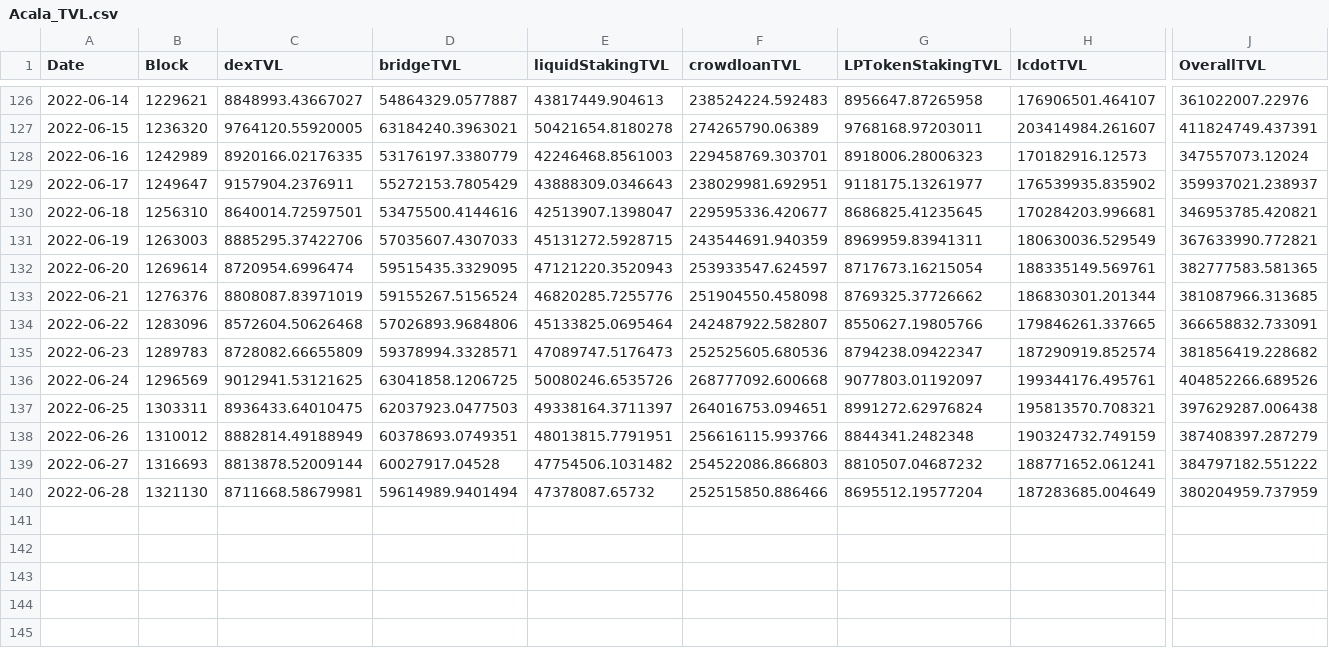
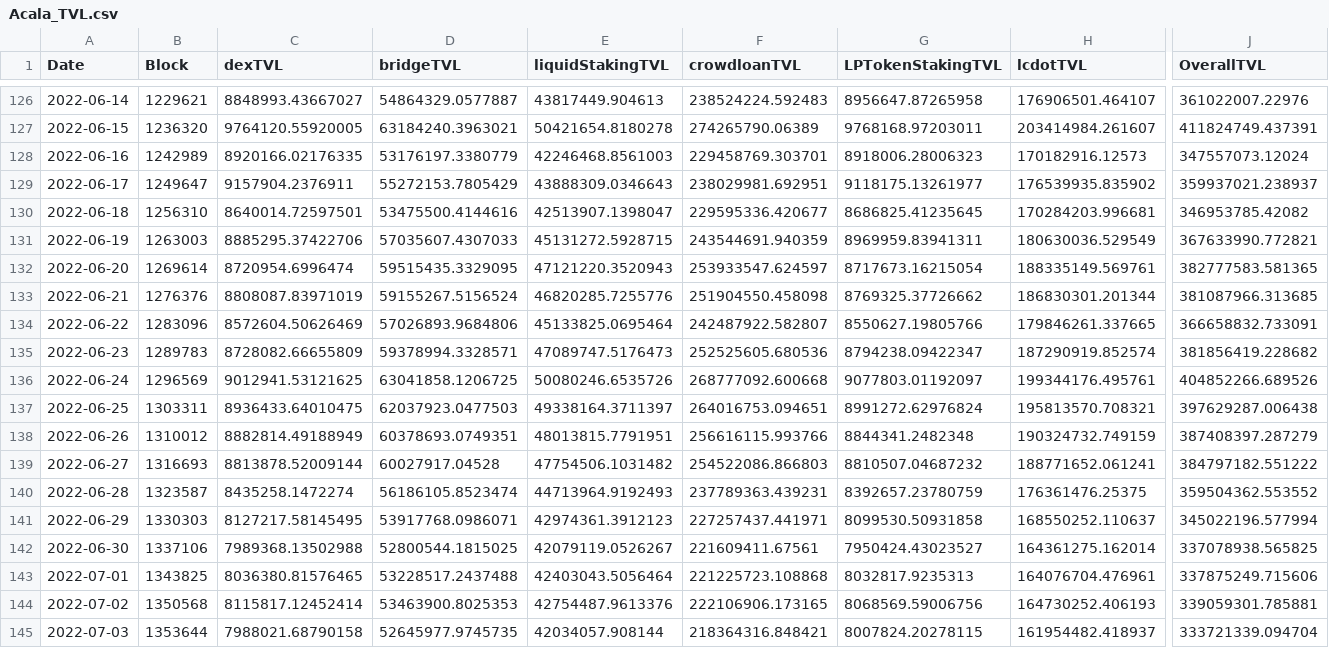
Before and after one commit to AcalaNetwork/karura-reports, a CSV file: Acala_TVL.csv, drawn as a sheet; only a part is shown, gaps mark what is left out; rows hold the shown columns only; the diff covers the shown part only; the diff names each change by its address in the sheet, - before the commit and + after, or states it on an @@ line.

```diff
--- a/Acala_TVL.csv
+++ b/Acala_TVL.csv
-J130 (OverallTVL): 346953785.420821
+J130 (OverallTVL): 346953785.42082
-C134 (dexTVL): 8572604.50626468
+C134 (dexTVL): 8572604.50626469
-B140 (Block): 1321130
+B140 (Block): 1323587
-C140 (dexTVL): 8711668.58679981
+C140 (dexTVL): 8435258.1472274
-D140 (bridgeTVL): 59614989.9401494
+D140 (bridgeTVL): 56186105.8523474
-E140 (liquidStakingTVL): 47378087.65732
+E140 (liquidStakingTVL): 44713964.9192493
-F140 (crowdloanTVL): 252515850.886466
+F140 (crowdloanTVL): 237789363.439231
-G140 (LPTokenStakingTVL): 8695512.19577204
+G140 (LPTokenStakingTVL): 8392657.23780759
-H140 (lcdotTVL): 187283685.004649
+H140 (lcdotTVL): 176361476.25375
-J140 (OverallTVL): 380204959.737959
+J140 (OverallTVL): 359504362.553552
+row 141: 2022-06-29 | 1330303 | 8127217.58145495 | 53917768.0986071 | 42974361.3912123 | 227257437.441971 | 8099530.50931858 | 168550252.110637 | 345022196.577994
+row 142: 2022-06-30 | 1337106 | 7989368.13502988 | 52800544.1815025 | 42079119.0526267 | 221609411.67561 | 7950424.43023527 | 164361275.162014 | 337078938.565825
+row 143: 2022-07-01 | 1343825 | 8036380.81576465 | 53228517.2437488 | 42403043.5056464 | 221225723.108868 | 8032817.9235313 | 164076704.476961 | 337875249.715606
+row 144: 2022-07-02 | 1350568 | 8115817.12452414 | 53463900.8025353 | 42754487.9613376 | 222106906.173165 | 8068569.59006756 | 164730252.406193 | 339059301.785881
+row 145: 2022-07-03 | 1353644 | 7988021.68790158 | 52645977.9745735 | 42034057.908144 | 218364316.848421 | 8007824.20278115 | 161954482.418937 | 333721339.094704
```
Also changed, not shown: 1 edited cell elsewhere in this file, Karura_TVL.csv, 1 other file.
